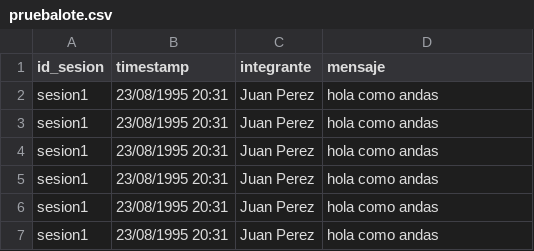
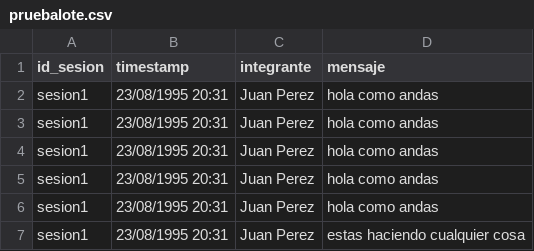
Before and after one commit to SI-ISISTAN/BehaviourClassifier, a CSV file: pruebalote.csv, drawn as a sheet.

```diff
--- a/pruebalote.csv
+++ b/pruebalote.csv
@@ -6,2 +6,2 @@ sesion1,23/08/1995 20:31,Juan Perez,hola como andas
 sesion1,23/08/1995 20:31,Juan Perez,hola como andas
-sesion1,23/08/1995 20:31,Juan Perez,hola como andas
+sesion1,23/08/1995 20:31,Juan Perez,estas haciendo cualquier cosa
```
Also changed, not shown: 3 other files.
